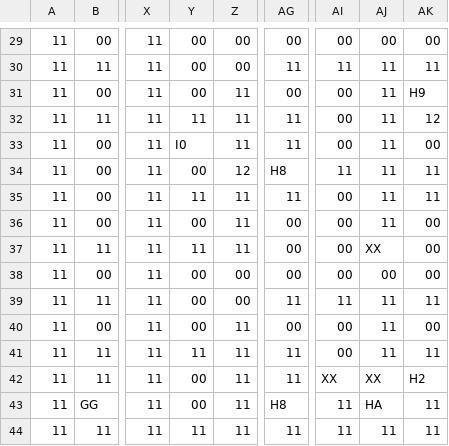
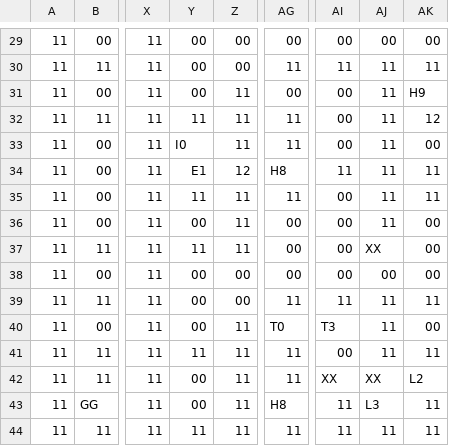
Before and after one commit to D-Koma2/EscapeFromDungeon, a CSV file: EscapeFromDungeon/map.csv, drawn as a sheet; only a part is shown, gaps mark what is left out; the diff names each change by its address in the sheet, - before the commit and + after, or states it on an @@ line.

```diff
--- a/EscapeFromDungeon/map.csv
+++ b/EscapeFromDungeon/map.csv
-Y34: 00
+Y34: E1
-AG40: 00
+AG40: T0
-AI40: 00
+AI40: T3
-AK42: H2
+AK42: L2
-AJ43: HA
+AJ43: L3
```
Also changed, not shown: EscapeFromDungeon/Event.csv, 4 other files.
